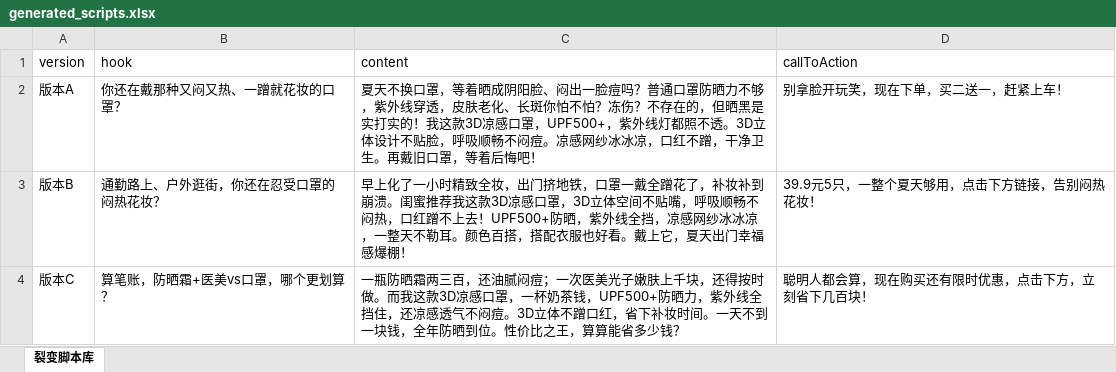
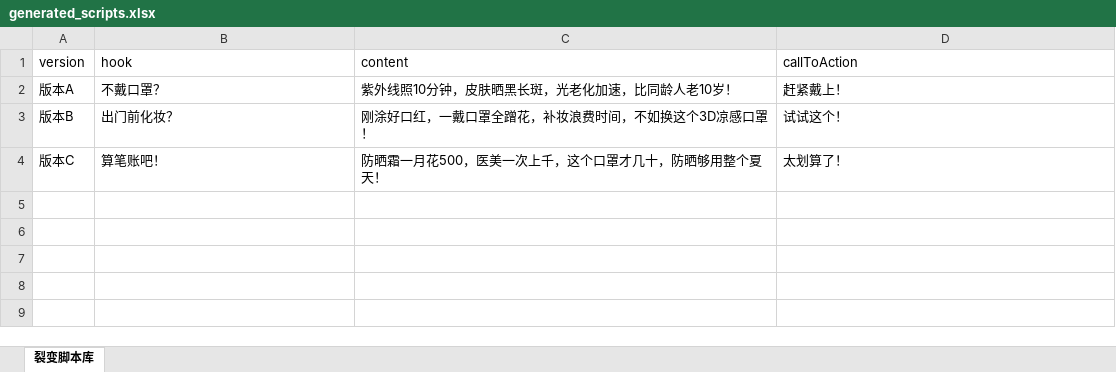
Before and after one commit to Codexxxiao/wether_driver, an Excel workbook: generated_scripts.xlsx, sheet 裂变脚本库, drawn as a sheet; values as stored, in another font and other column widths than the file's, no borders; the diff names each change by its address in the sheet, - before the commit and + after, or states it on an @@ line.

```diff
--- a/generated_scripts.xlsx (sheet 裂变脚本库)
+++ b/generated_scripts.xlsx (sheet 裂变脚本库)
-B2 (hook): 你还在戴那种又闷又热、一蹭就花妆的口罩？
+B2 (hook): 不戴口罩？
-C2 (content): 夏天不换口罩，等着晒成阴阳脸、闷出一脸痘吗？普通口罩防晒力不够，紫外线穿透，皮肤老化、长斑你怕不怕？冻伤？不存在的，但晒黑是实打实的！我这款3D凉感口罩，UPF500+，紫外线灯都照不透。3D立体设计不贴脸，呼吸顺畅不闷痘。凉感网纱冰冰凉，口红不蹭，干净卫生。再戴旧口罩，等着后悔吧！
+C2 (content): 紫外线照10分钟，皮肤晒黑长斑，光老化加速，比同龄人老10岁！
-D2 (callToAction): 别拿脸开玩笑，现在下单，买二送一，赶紧上车！
+D2 (callToAction): 赶紧戴上！
-B3 (hook): 通勤路上、户外逛街，你还在忍受口罩的闷热花妆？
+B3 (hook): 出门前化妆？
-C3 (content): 早上化了一小时精致全妆，出门挤地铁，口罩一戴全蹭花了，补妆补到崩溃。闺蜜推荐我这款3D凉感口罩，3D立体空间不贴嘴，呼吸顺畅不闷热，口红蹭不上去！UPF500+防晒，紫外线全挡，凉感网纱冰冰凉，一整天不勒耳。颜色百搭，搭配衣服也好看。戴上它，夏天出门幸福感爆棚！
+C3 (content): 刚涂好口红，一戴口罩全蹭花，补妆浪费时间，不如换这个3D凉感口罩！
-D3 (callToAction): 39.9元5只，一整个夏天够用，点击下方链接，告别闷热花妆！
+D3 (callToAction): 试试这个！
-B4 (hook): 算笔账，防晒霜+医美vs口罩，哪个更划算？
+B4 (hook): 算笔账吧！
-C4 (content): 一瓶防晒霜两三百，还油腻闷痘；一次医美光子嫩肤上千块，还得按时做。而我这款3D凉感口罩，一杯奶茶钱，UPF500+防晒力，紫外线全挡住，还凉感透气不闷痘。3D立体不蹭口红，省下补妆时间。一天不到一块钱，全年防晒到位。性价比之王，算算能省多少钱？
+C4 (content): 防晒霜一月花500，医美一次上千，这个口罩才几十，防晒够用整个夏天！
-D4 (callToAction): 聪明人都会算，现在购买还有限时优惠，点击下方，立刻省下几百块！
+D4 (callToAction): 太划算了！
```
Also changed, not shown: 2 other files.
